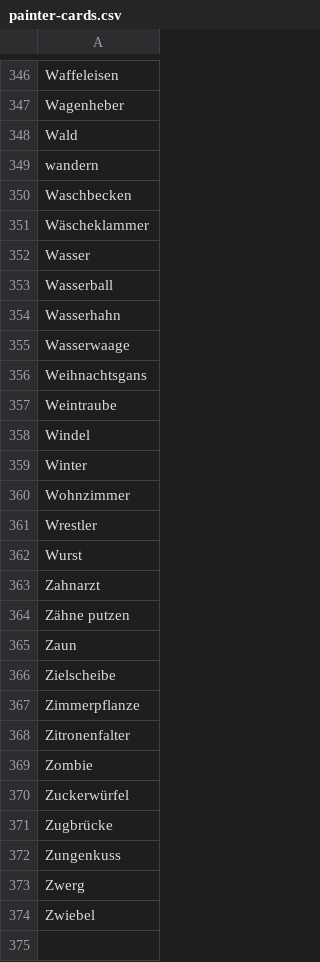
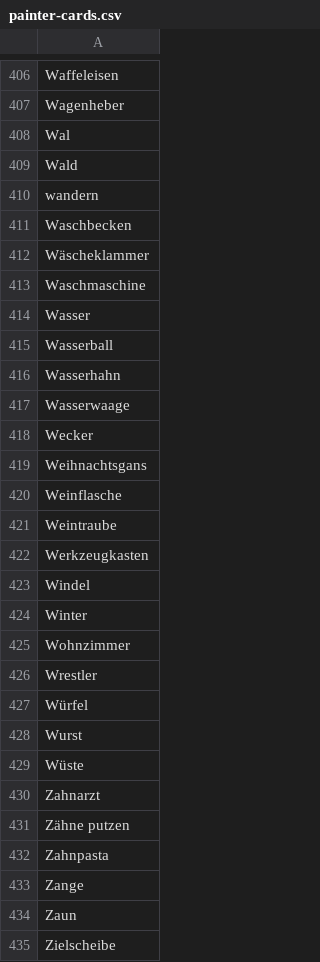
Before and after one commit to hannehomuth/isolation-games, a CSV file: isolation-games-server/src/main/resources/painter-cards.csv, drawn as a sheet; only a part is shown, gaps mark what is left out; the shorter side is filled out with more unchanged rows; the diff covers the shown part only.

```diff
--- a/isolation-games-server/src/main/resources/painter-cards.csv
+++ b/isolation-games-server/src/main/resources/painter-cards.csv
@@ -347,2 +407,3 @@ Waffeleisen
 Wagenheber
+Wal
 Wald
@@ -351,2 +412,3 @@ Waschbecken
 Wäscheklammer
+Waschmaschine
 Wasser
@@ -355,4 +417,7 @@ Wasserhahn
 Wasserwaage
+Wecker
 Weihnachtsgans
+Weinflasche
 Weintraube
+Werkzeugkasten
 Windel
@@ -361,5 +426,9 @@ Wohnzimmer
 Wrestler
+Würfel
 Wurst
+Wüste
 Zahnarzt
 Zähne putzen
+Zahnpasta
+Zange
 Zaun
```
Also changed, not shown: 63 added rows, 3 removed rows, 4 moved rows and 1 edited cell elsewhere in this file, isolation-games-server/src/main/resources/tabu-cards.csv, 9 other files.
